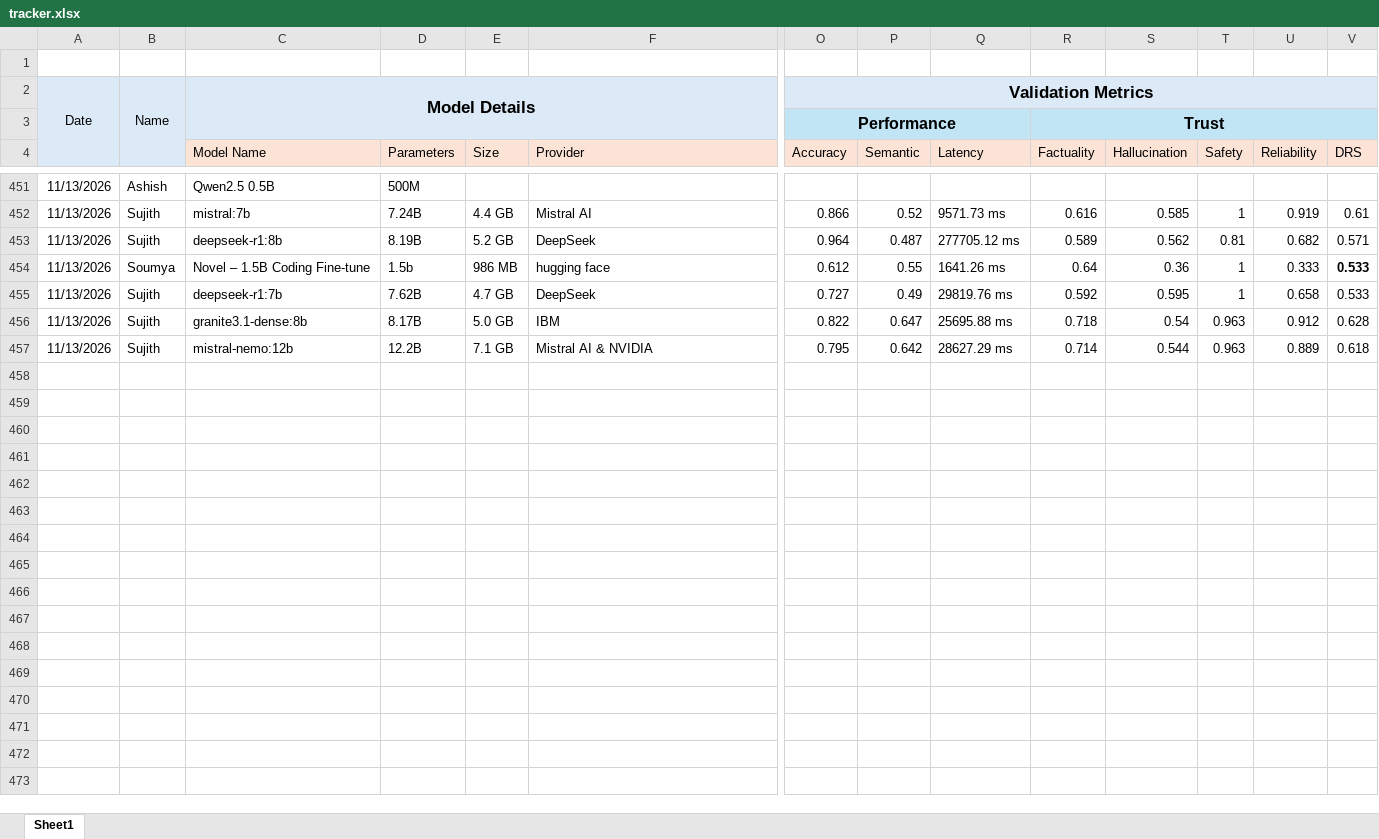
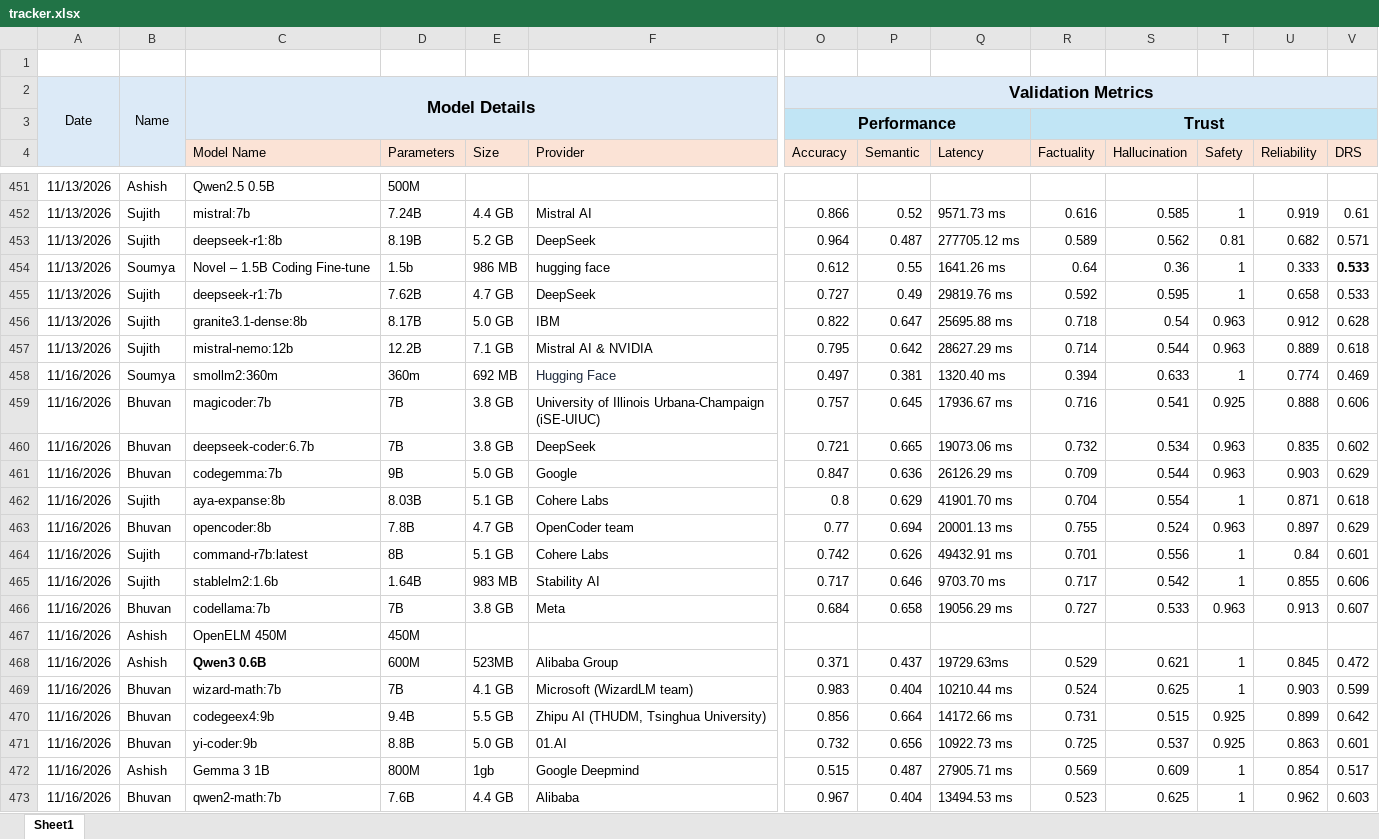
Before and after one commit to TheFoundrys/openvals-website, an Excel workbook: scratch/tracker.xlsx, sheet Sheet1, drawn as a sheet; only a part is shown, gaps mark what is left out; values as stored, in another font and other column widths than the file's, no borders; rows hold the shown columns only; the diff covers the shown part only; the diff names each change by its address in the sheet, - before the commit and + after, or states it on an @@ line.

```diff
--- a/scratch/tracker.xlsx (sheet Sheet1)
+++ b/scratch/tracker.xlsx (sheet Sheet1)
+row 458: 11/16/2026 | Soumya | smollm2:360m | 360m | 692 MB | Hugging Face | 0.497 | 0.381 | 1320.40 ms | 0.394 | 0.633 | 1 | 0.774 | 0.469
+row 459: 11/16/2026 | Bhuvan | magicoder:7b | 7B | 3.8 GB | University of Illinois Urbana-Champaign (iSE-UIUC) | 0.757 | 0.645 | 17936.67 ms | 0.716 | 0.541 | 0.925 | 0.888 | 0.606
+row 460: 11/16/2026 | Bhuvan | deepseek-coder:6.7b | 7B | 3.8 GB | DeepSeek | 0.721 | 0.665 | 19073.06 ms | 0.732 | 0.534 | 0.963 | 0.835 | 0.602
+row 461: 11/16/2026 | Bhuvan | codegemma:7b | 9B | 5.0 GB | Google | 0.847 | 0.636 | 26126.29 ms | 0.709 | 0.544 | 0.963 | 0.903 | 0.629
+row 462: 11/16/2026 | Sujith | aya-expanse:8b | 8.03B | 5.1 GB | Cohere Labs | 0.8 | 0.629 | 41901.70 ms | 0.704 | 0.554 | 1 | 0.871 | 0.618
+row 463: 11/16/2026 | Bhuvan | opencoder:8b | 7.8B | 4.7 GB | OpenCoder team | 0.77 | 0.694 | 20001.13 ms | 0.755 | 0.524 | 0.963 | 0.897 | 0.629
+row 464: 11/16/2026 | Sujith | command-r7b:latest | 8B | 5.1 GB | Cohere Labs | 0.742 | 0.626 | 49432.91 ms | 0.701 | 0.556 | 1 | 0.84 | 0.601
+row 465: 11/16/2026 | Sujith | stablelm2:1.6b | 1.64B | 983 MB | Stability AI | 0.717 | 0.646 | 9703.70 ms | 0.717 | 0.542 | 1 | 0.855 | 0.606
+row 466: 11/16/2026 | Bhuvan | codellama:7b | 7B | 3.8 GB | Meta | 0.684 | 0.658 | 19056.29 ms | 0.727 | 0.533 | 0.963 | 0.913 | 0.607
+row 467: 11/16/2026 | Ashish | OpenELM 450M | 450M
+row 468: 11/16/2026 | Ashish | Qwen3 0.6B | 600M | 523MB | Alibaba Group | 0.371 | 0.437 | 19729.63ms | 0.529 | 0.621 | 1 | 0.845 | 0.472
+row 469: 11/16/2026 | Bhuvan | wizard-math:7b | 7B | 4.1 GB | Microsoft (WizardLM team) | 0.983 | 0.404 | 10210.44 ms | 0.524 | 0.625 | 1 | 0.903 | 0.599
+row 470: 11/16/2026 | Bhuvan | codegeex4:9b | 9.4B | 5.5 GB | Zhipu AI (THUDM, Tsinghua University) | 0.856 | 0.664 | 14172.66 ms | 0.731 | 0.515 | 0.925 | 0.899 | 0.642
+row 471: 11/16/2026 | Bhuvan | yi-coder:9b | 8.8B | 5.0 GB | 01.AI | 0.732 | 0.656 | 10922.73 ms | 0.725 | 0.537 | 0.925 | 0.863 | 0.601
+row 472: 11/16/2026 | Ashish | Gemma 3 1B | 800M | 1gb | Google Deepmind | 0.515 | 0.487 | 27905.71 ms | 0.569 | 0.609 | 1 | 0.854 | 0.517
+row 473: 11/16/2026 | Bhuvan | qwen2-math:7b | 7.6B | 4.4 GB | Alibaba | 0.967 | 0.404 | 13494.53 ms | 0.523 | 0.625 | 1 | 0.962 | 0.603
```
Also changed, not shown: 29 added rows elsewhere in this sheet, 3 other files.
